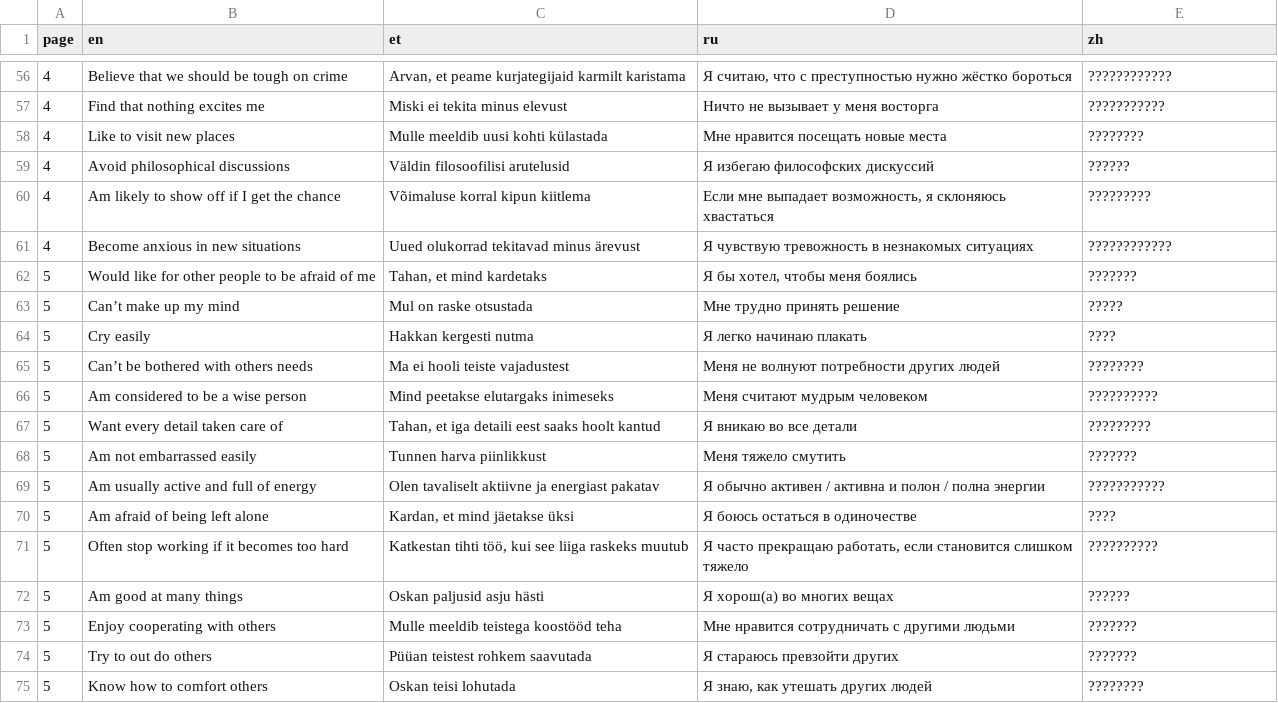
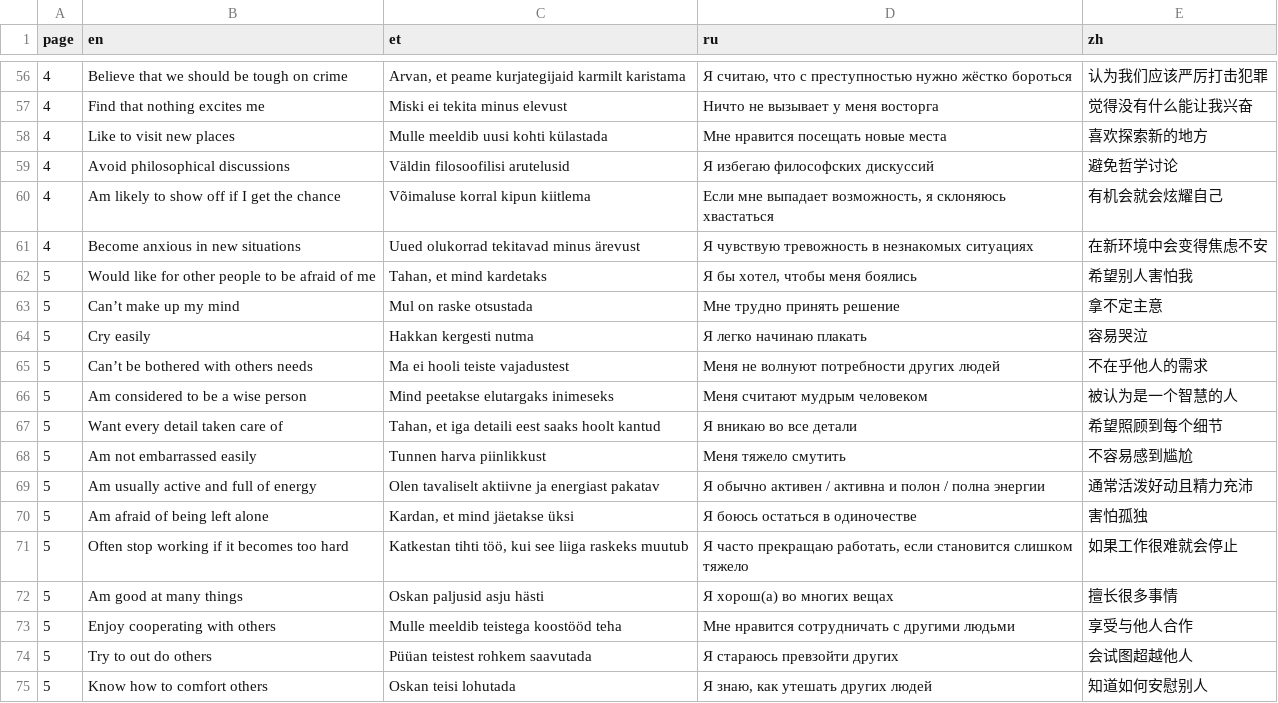
Before and after one commit to mottusemma/JobProfiler, a TSV file: www/questions.tsv, drawn as a sheet; only a part is shown, gaps mark what is left out; the diff covers the shown part only.

```diff
--- a/www/questions.tsv
+++ b/www/questions.tsv
@@ -56,20 +56,20 @@ page	en	et	ru	zh
-4	Believe that we should be tough on crime	"Arvan, et peame kurjategijaid karmilt karistama"	"Я считаю, что с преступностью нужно жёстко бороться"	????????????
-4	Find that nothing excites me	Miski ei tekita minus elevust	Ничто не вызывает у меня восторга	???????????
-4	Like to visit new places	Mulle meeldib uusi kohti külastada	Мне нравится посещать новые места	????????
-4	Avoid philosophical discussions	Väldin filosoofilisi arutelusid	Я избегаю философских дискуссий	??????
-4	Am likely to show off if I get the chance	Võimaluse korral kipun kiitlema	"Если мне выпадает возможность, я склоняюсь хвастаться"	?????????
-4	Become anxious in new situations	Uued olukorrad tekitavad minus ärevust	Я чувствую тревожность в незнакомых ситуациях	????????????
-5	Would like for other people to be afraid of me	"Tahan, et mind kardetaks"	"Я бы хотел, чтобы меня боялись"	???????
-5	Can’t make up my mind	Mul on raske otsustada	Мне трудно принять решение	?????
-5	Cry easily	Hakkan kergesti nutma	Я легко начинаю плакать	????
-5	Can’t be bothered with others needs	Ma ei hooli teiste vajadustest	Меня не волнуют потребности других людей	????????
-5	Am considered to be a wise person	Mind peetakse elutargaks inimeseks	Меня считают мудрым человеком	??????????
-5	Want every detail taken care of	"Tahan, et iga detaili eest saaks hoolt kantud"	Я вникаю во все детали	?????????
-5	Am not embarrassed easily	Tunnen harva piinlikkust	Меня тяжело смутить	???????
-5	Am usually active and full of energy	Olen tavaliselt aktiivne ja energiast pakatav	Я обычно активен / активна и полон / полна энергии	???????????
-5	Am afraid of being left alone	"Kardan, et mind jäetakse üksi"	Я боюсь остаться в одиночестве	????
-5	Often stop working if it becomes too hard	"Katkestan tihti töö, kui see liiga raskeks muutub"	"Я часто прекращаю работать, если становится слишком тяжело"	??????????
-5	Am good at many things	Oskan paljusid asju hästi	Я хорош(а) во многих вещах	??????
-5	Enjoy cooperating with others	Mulle meeldib teistega koostööd teha	Мне нравится сотрудничать с другими людьми	???????
-5	Try to out do others	Püüan teistest rohkem saavutada	Я стараюсь превзойти других	???????
-5	Know how to comfort others	Oskan teisi lohutada	"Я знаю, как утешать других людей"	????????
+4	Believe that we should be tough on crime	Arvan, et peame kurjategijaid karmilt karistama	Я считаю, что с преступностью нужно жёстко бороться	认为我们应该严厉打击犯罪
+4	Find that nothing excites me	Miski ei tekita minus elevust	Ничто не вызывает у меня восторга	觉得没有什么能让我兴奋
+4	Like to visit new places	Mulle meeldib uusi kohti külastada	Мне нравится посещать новые места	喜欢探索新的地方
+4	Avoid philosophical discussions	Väldin filosoofilisi arutelusid	Я избегаю философских дискуссий	避免哲学讨论
+4	Am likely to show off if I get the chance	Võimaluse korral kipun kiitlema	Если мне выпадает возможность, я склоняюсь хвастаться	有机会就会炫耀自己
+4	Become anxious in new situations	Uued olukorrad tekitavad minus ärevust	Я чувствую тревожность в незнакомых ситуациях	在新环境中会变得焦虑不安
+5	Would like for other people to be afraid of me	Tahan, et mind kardetaks	Я бы хотел, чтобы меня боялись	希望别人害怕我
+5	Can’t make up my mind	Mul on raske otsustada	Мне трудно принять решение	拿不定主意
+5	Cry easily	Hakkan kergesti nutma	Я легко начинаю плакать	容易哭泣
+5	Can’t be bothered with others needs	Ma ei hooli teiste vajadustest	Меня не волнуют потребности других людей	不在乎他人的需求
+5	Am considered to be a wise person	Mind peetakse elutargaks inimeseks	Меня считают мудрым человеком	被认为是一个智慧的人
+5	Want every detail taken care of	Tahan, et iga detaili eest saaks hoolt kantud	Я вникаю во все детали	希望照顾到每个细节
+5	Am not embarrassed easily	Tunnen harva piinlikkust	Меня тяжело смутить	不容易感到尴尬
+5	Am usually active and full of energy	Olen tavaliselt aktiivne ja energiast pakatav	Я обычно активен / активна и полон / полна энергии	通常活泼好动且精力充沛
+5	Am afraid of being left alone	Kardan, et mind jäetakse üksi	Я боюсь остаться в одиночестве	害怕孤独
+5	Often stop working if it becomes too hard	Katkestan tihti töö, kui see liiga raskeks muutub	Я часто прекращаю работать, если становится слишком тяжело	如果工作很难就会停止
+5	Am good at many things	Oskan paljusid asju hästi	Я хорош(а) во многих вещах	擅长很多事情
+5	Enjoy cooperating with others	Mulle meeldib teistega koostööd teha	Мне нравится сотрудничать с другими людьми	享受与他人合作
+5	Try to out do others	Püüan teistest rohkem saavutada	Я стараюсь превзойти других	会试图超越他人
+5	Know how to comfort others	Oskan teisi lohutada	Я знаю, как утешать других людей	知道如何安慰别人
```
Also changed, not shown: 54 edited cells elsewhere in this file.
